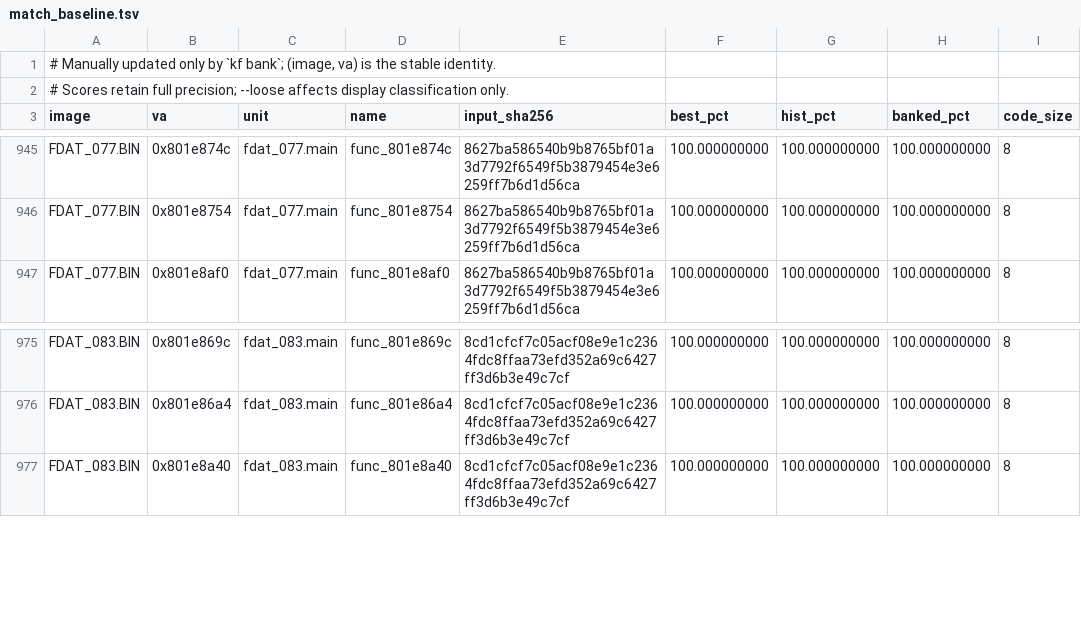
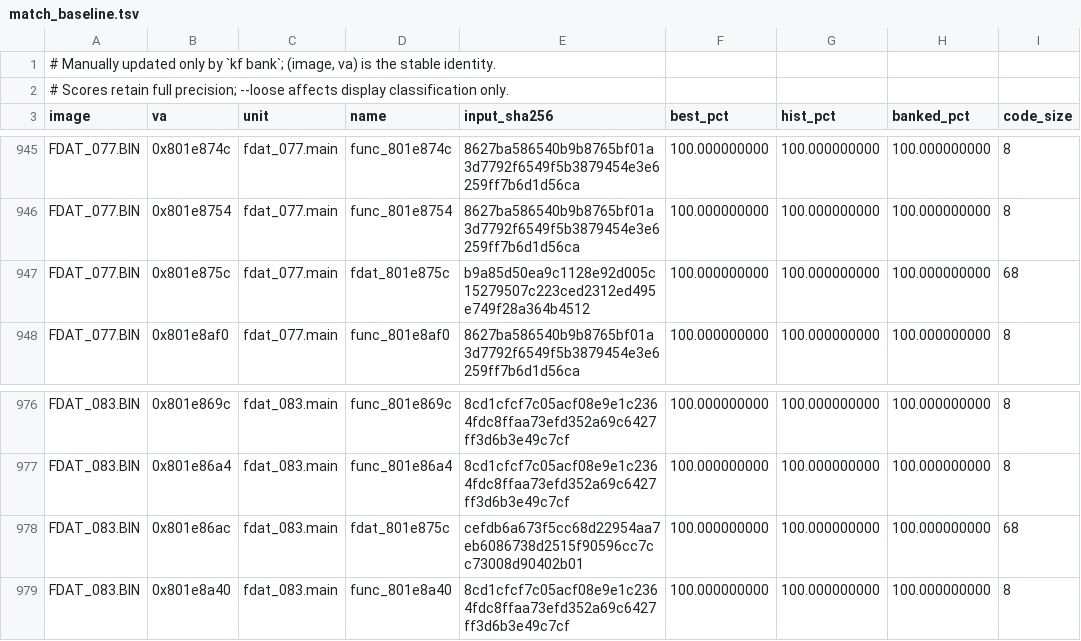
Before and after one commit to Voicedrew11/kings-field-3-decomp, a TSV file: config/match_baseline.tsv, drawn as a sheet; only a part is shown, gaps mark what is left out.

```diff
--- a/config/match_baseline.tsv
+++ b/config/match_baseline.tsv
@@ -946,2 +946,3 @@ FDAT_077.BIN	0x801e874c	fdat_077.main	func_801e874c	8627ba586540b9b8765bf01a3d77
 FDAT_077.BIN	0x801e8754	fdat_077.main	func_801e8754	8627ba586540b9b8765bf01a3d7792f6549f5b3879454e3e6259ff7b6d1d56ca	100.000000000	100.000000000	100.000000000	8
+FDAT_077.BIN	0x801e875c	fdat_077.main	fdat_801e875c	b9a85d50ea9c1128e92d005c15279507c223ced2312ed495e749f28a364b4512	100.000000000	100.000000000	100.000000000	68
 FDAT_077.BIN	0x801e8af0	fdat_077.main	func_801e8af0	8627ba586540b9b8765bf01a3d7792f6549f5b3879454e3e6259ff7b6d1d56ca	100.000000000	100.000000000	100.000000000	8
@@ -976,2 +977,3 @@ FDAT_083.BIN	0x801e869c	fdat_083.main	func_801e869c	8cd1cfcf7c05acf08e9e1c2364fd
 FDAT_083.BIN	0x801e86a4	fdat_083.main	func_801e86a4	8cd1cfcf7c05acf08e9e1c2364fdc8ffaa73efd352a69c6427ff3d6b3e49c7cf	100.000000000	100.000000000	100.000000000	8
+FDAT_083.BIN	0x801e86ac	fdat_083.main	fdat_801e875c	cefdb6a673f5cc68d22954aa7eb6086738d2515f90596cc7cc73008d90402b01	100.000000000	100.000000000	100.000000000	68
 FDAT_083.BIN	0x801e8a40	fdat_083.main	func_801e8a40	8cd1cfcf7c05acf08e9e1c2364fdc8ffaa73efd352a69c6427ff3d6b3e49c7cf	100.000000000	100.000000000	100.000000000	8
```
